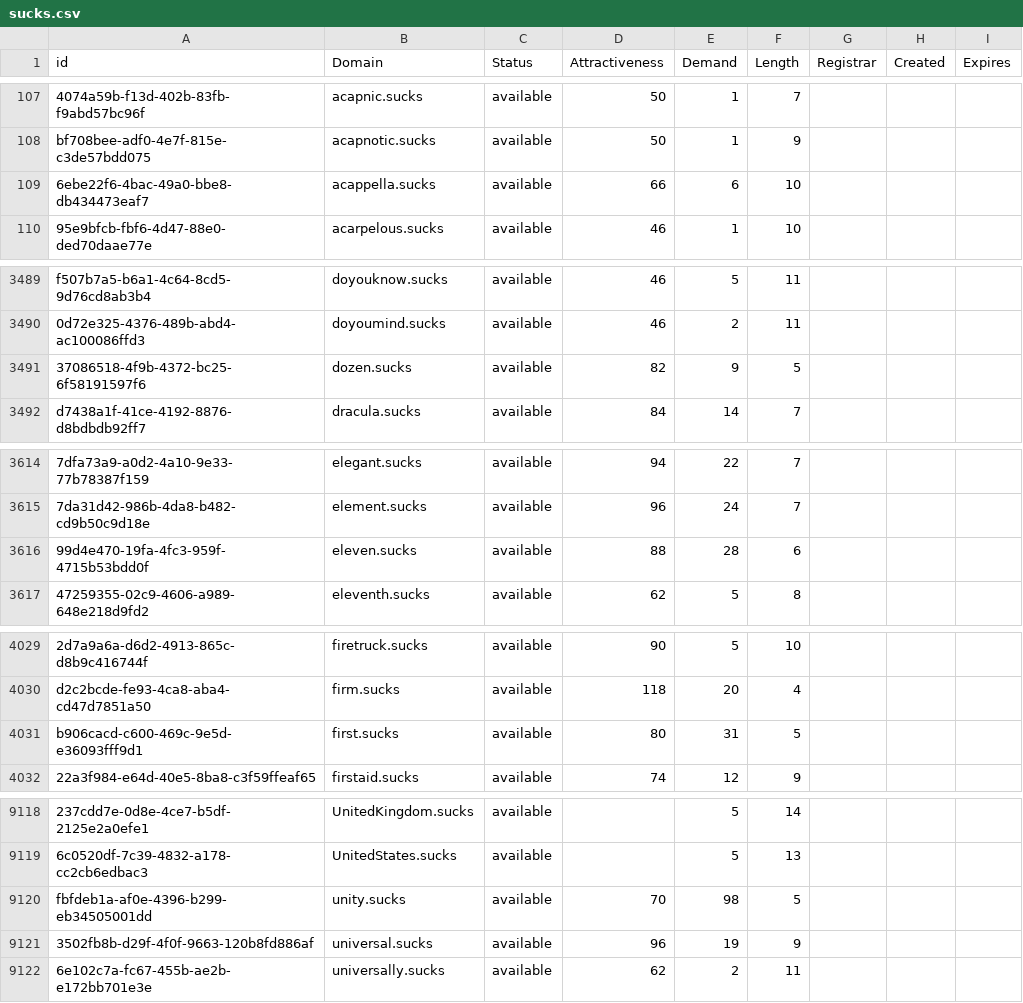
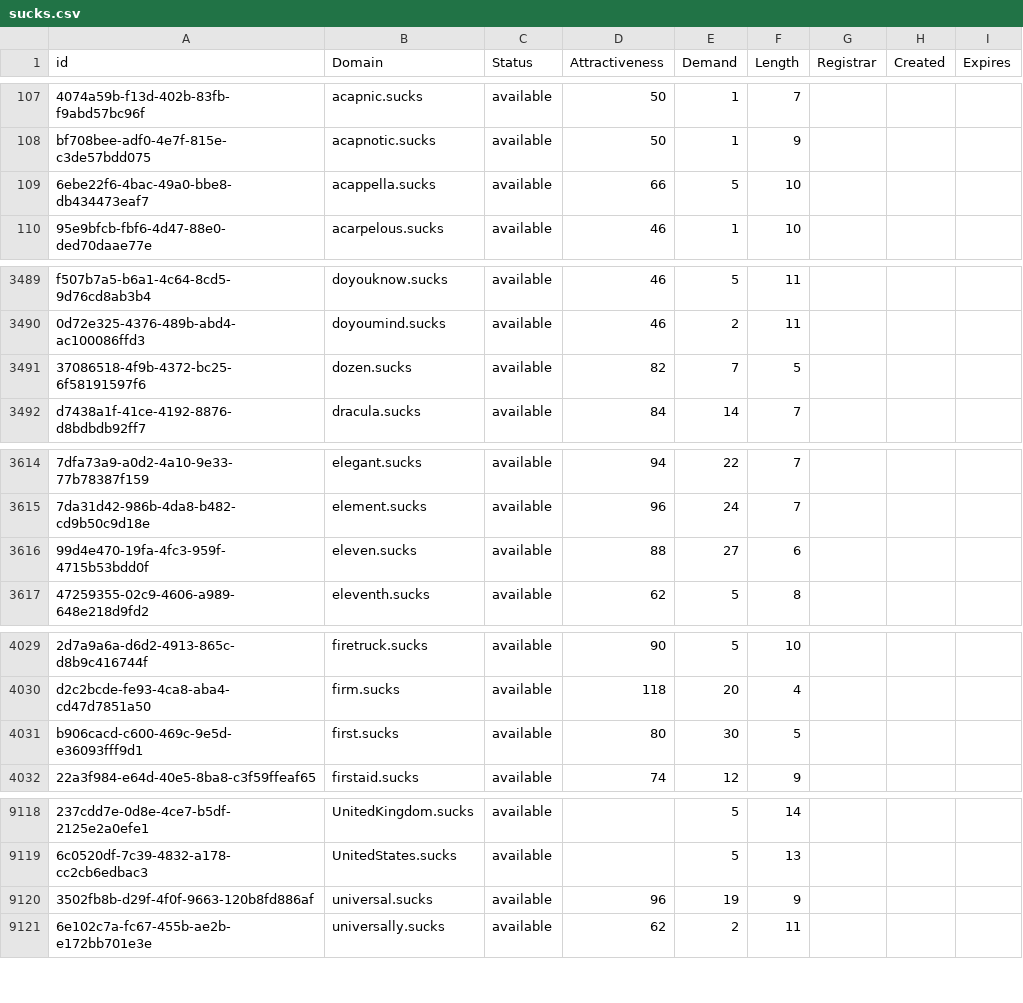
Before and after one commit to UniqueDomains/sucks-oneword-domains, a CSV file: sucks.csv, drawn as a sheet; only a part is shown, gaps mark what is left out; the diff covers the shown part only; the diff names each change by its address in the sheet, - before the commit and + after, or states it on an @@ line.

Commit message:
Domains update

```diff
--- a/sucks.csv
+++ b/sucks.csv
-E109 (Demand): 6
+E109 (Demand): 5
-E3491 (Demand): 9
+E3491 (Demand): 7
-E3616 (Demand): 28
+E3616 (Demand): 27
-E4031 (Demand): 31
+E4031 (Demand): 30
-row 9120: fbfdeb1a-af0e-4396-b299-eb34505001dd | unity.sucks | available | 70 | 98 | 5
```
Also changed, not shown: 11 edited cells elsewhere in this file, 2 other files.
